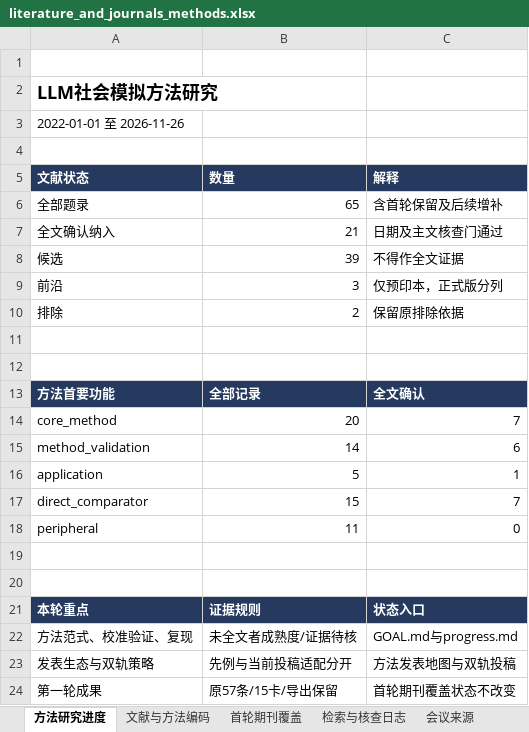
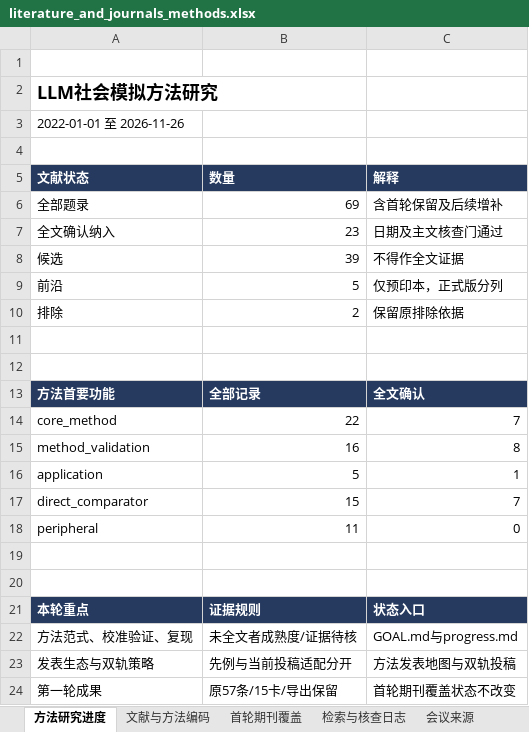
Before and after one commit to BNU-CCR/Agent-EX, an Excel workbook: literature-review/exports/literature_and_journals_methods.xlsx, sheet 方法研究进度, drawn as a sheet; values as stored, in another font and other column widths than the file's, no borders; the diff names each change by its address in the sheet, - before the commit and + after, or states it on an @@ line.

```diff
--- a/literature-review/exports/literature_and_journals_methods.xlsx (sheet 方法研究进度)
+++ b/literature-review/exports/literature_and_journals_methods.xlsx (sheet 方法研究进度)
-B6 (数量): 65
+B6 (数量): 69
-B7 (数量): 21
+B7 (数量): 23
-B9 (数量): 3
+B9 (数量): 5
-B14 (数量): 20
+B14 (数量): 22
-B15 (数量): 14
+B15 (数量): 16
-C15 (解释): 6
+C15 (解释): 8
```
Also changed, not shown: sheet 文献与方法编码, sheet 检索与核查日志, formulas that keep their value, 13 other files.
